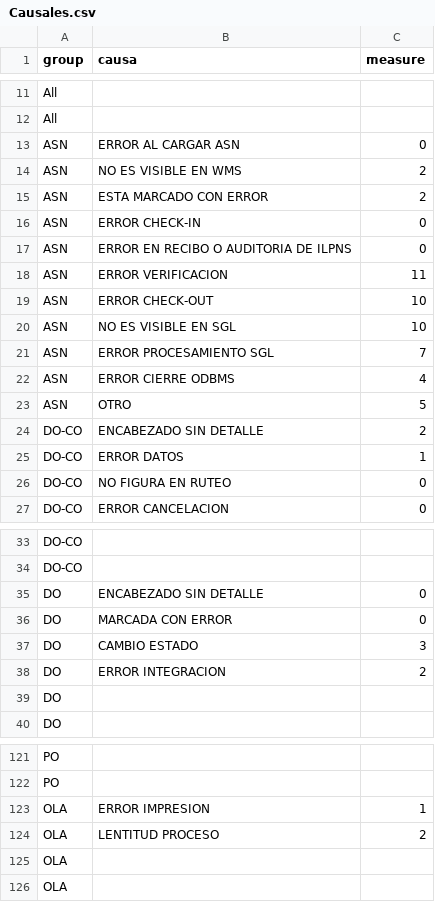
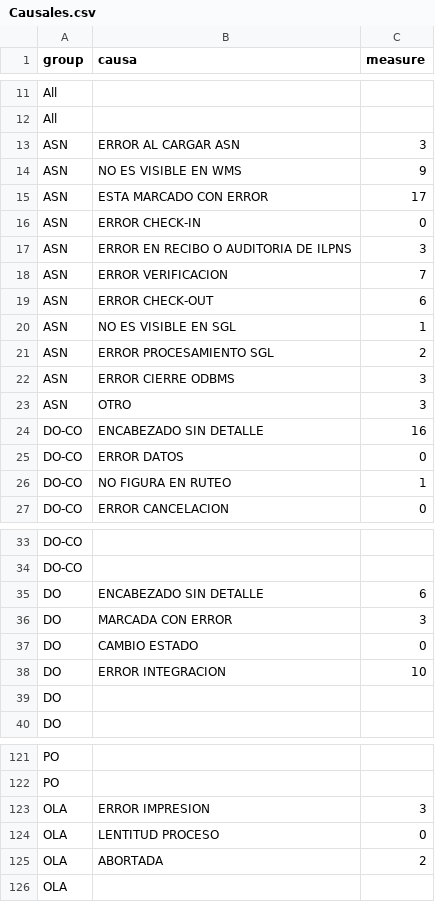
Before and after one commit to paboada/RL, a CSV file: data/Causales.csv, drawn as a sheet; only a part is shown, gaps mark what is left out; the diff covers the shown part only.

```diff
--- a/data/Causales.csv
+++ b/data/Causales.csv
@@ -12,16 +12,16 @@ All,,
 All,,
-ASN,ERROR AL CARGAR ASN,0
-ASN,NO ES VISIBLE EN WMS,2
-ASN,ESTA MARCADO CON ERROR,2
+ASN,ERROR AL CARGAR ASN,3
+ASN,NO ES VISIBLE EN WMS,9
+ASN,ESTA MARCADO CON ERROR,17
 ASN,ERROR CHECK-IN,0
-ASN,ERROR EN RECIBO O AUDITORIA DE ILPNS,0
-ASN,ERROR VERIFICACION,11
-ASN,ERROR CHECK-OUT,10
-ASN,NO ES VISIBLE EN SGL,10
-ASN,ERROR PROCESAMIENTO SGL,7
-ASN,ERROR CIERRE ODBMS,4
-ASN,OTRO,5
-DO-CO,ENCABEZADO SIN DETALLE,2
-DO-CO,ERROR DATOS,1
-DO-CO,NO FIGURA EN RUTEO,0
+ASN,ERROR EN RECIBO O AUDITORIA DE ILPNS,3
+ASN,ERROR VERIFICACION,7
+ASN,ERROR CHECK-OUT,6
+ASN,NO ES VISIBLE EN SGL,1
+ASN,ERROR PROCESAMIENTO SGL,2
+ASN,ERROR CIERRE ODBMS,3
+ASN,OTRO,3
+DO-CO,ENCABEZADO SIN DETALLE,16
+DO-CO,ERROR DATOS,0
+DO-CO,NO FIGURA EN RUTEO,1
 DO-CO,ERROR CANCELACION,0
@@ -34,6 +34,6 @@ DO-CO,,
 DO-CO,,
-DO,ENCABEZADO SIN DETALLE,0
-DO,MARCADA CON ERROR,0
-DO,CAMBIO ESTADO,3
-DO,ERROR INTEGRACION,2
+DO,ENCABEZADO SIN DETALLE,6
+DO,MARCADA CON ERROR,3
+DO,CAMBIO ESTADO,0
+DO,ERROR INTEGRACION,10
 DO,,
@@ -122,5 +122,5 @@ PO,,
 PO,,
-OLA,ERROR IMPRESION,1
-OLA,LENTITUD PROCESO,2
-OLA,,
+OLA,ERROR IMPRESION,3
+OLA,LENTITUD PROCESO,0
+OLA,ABORTADA,2
 OLA,,
```
Also changed, not shown: 13 edited cells elsewhere in this file, data/EvolucionCasosCategoria.csv, 2 other files.
